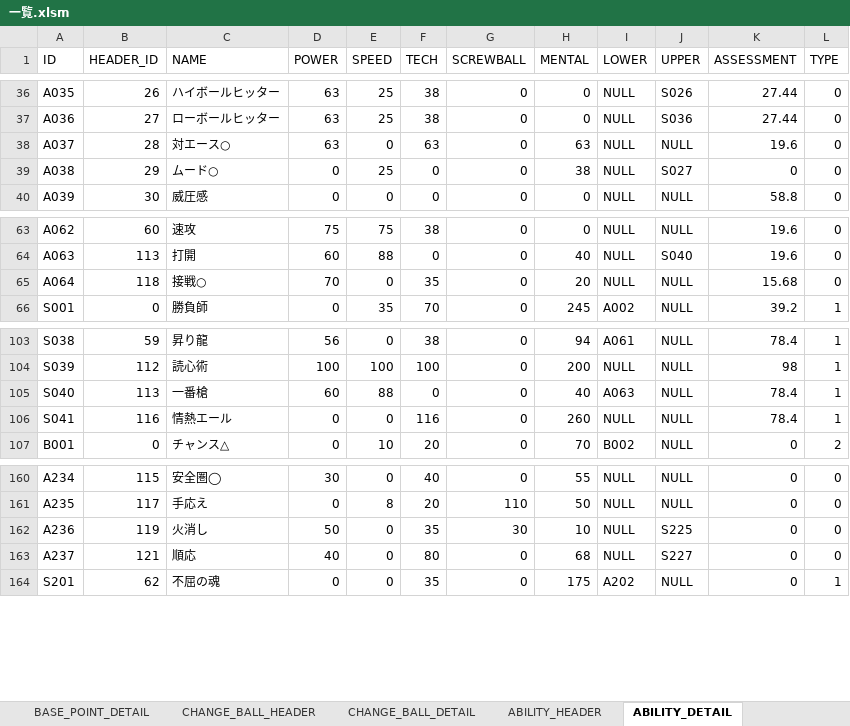
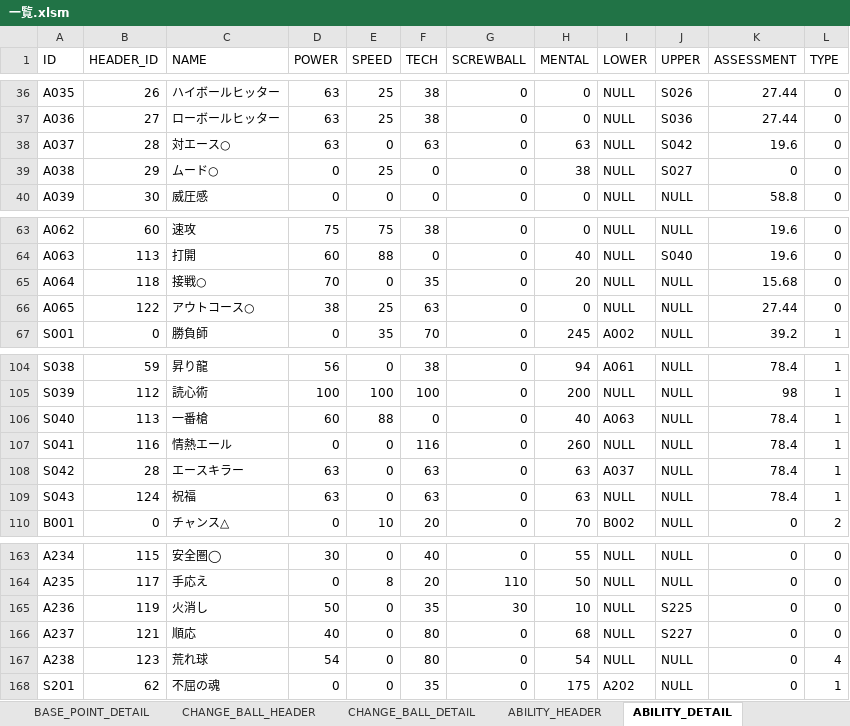
Before and after one commit to hitsujimeeee/stdwool, an Excel workbook: products/pawapro/data/一覧.xlsm, sheet ABILITY_DETAIL, drawn as a sheet; only a part is shown, gaps mark what is left out; values as stored, in another font and other column widths than the file's, no borders; charts and pictures not drawn; the diff names each change by its address in the sheet, - before the commit and + after, or states it on an @@ line.

```diff
--- a/products/pawapro/data/一覧.xlsm (sheet ABILITY_DETAIL)
+++ b/products/pawapro/data/一覧.xlsm (sheet ABILITY_DETAIL)
-J38 (UPPER): NULL
+J38 (UPPER): S042
+row 66: A065 | 122 | アウトコース○ | 38 | 25 | 63 | 0 | 0 | NULL | NULL | 27.44 | 0
+row 108: S042 | 28 | エースキラー | 63 | 0 | 63 | 0 | 63 | A037 | NULL | 78.4 | 1
+row 109: S043 | 124 | 祝福 | 63 | 0 | 63 | 0 | 63 | NULL | NULL | 78.4 | 1
+row 167: A238 | 123 | 荒れ球 | 54 | 0 | 80 | 0 | 54 | NULL | NULL | 0 | 4
```
Also changed, not shown: sheet ABILITY_HEADER, sheet EVENT_CHARACTER, formulas that keep their value, 17 other files.
